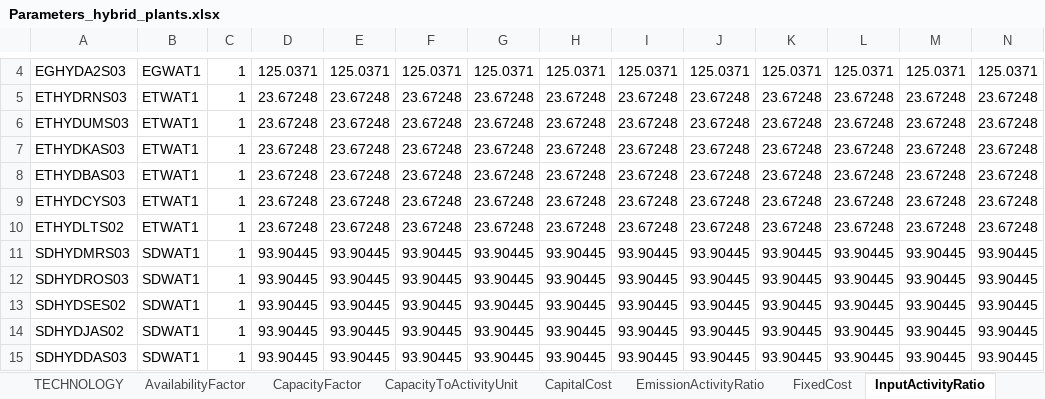
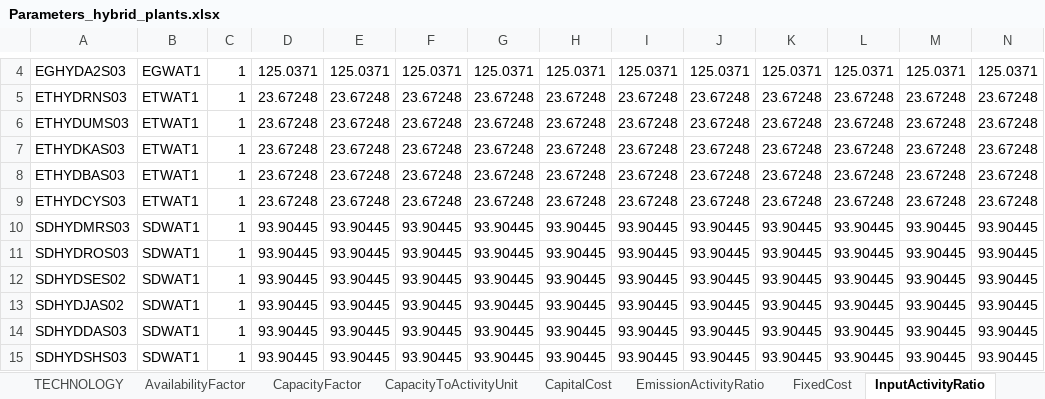
Before and after one commit to apieruzzi/TEMBA_FPV, an Excel workbook: HydroFPV_plants/InputFilesCreation/Parameters_hybrid_plants.xlsx, sheet InputActivityRatio, drawn as a sheet; only a part is shown, gaps mark what is left out; the shorter side is filled out with more unchanged rows; values as stored, in another font and other column widths than the file's, no borders; rows hold the shown columns only; the diff names each change by its address in the sheet, - before the commit and + after, or states it on an @@ line.

Commit message:
Finished input file scripts for ref scenario

```diff
--- a/HydroFPV_plants/InputFilesCreation/Parameters_hybrid_plants.xlsx (sheet InputActivityRatio)
+++ b/HydroFPV_plants/InputFilesCreation/Parameters_hybrid_plants.xlsx (sheet InputActivityRatio)
-row 10: ETHYDLTS02 | ETWAT1 | 1 | 23.67248 | 23.67248 | 23.67248 | 23.67248 | 23.67248 | 23.67248 | 23.67248 | 23.67248 | 23.67248 | 23.67248 | 23.67248
```
Also changed, not shown: sheet CapacityFactor, sheet OutputActivityRatio, sheet EmissionActivityRatio, sheet ResidualCapacity, sheet AvailabilityFactor, sheet VariableCost, 5 more sheets, other sheet tabs, HydroFPV_plants/CombinedTechsCreation/CombinedHydroSolar.xlsx, 5 other files.
